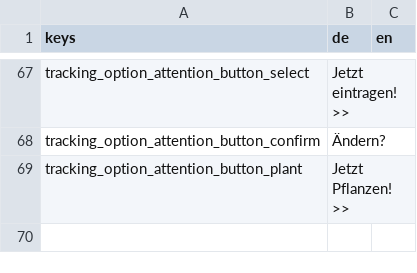
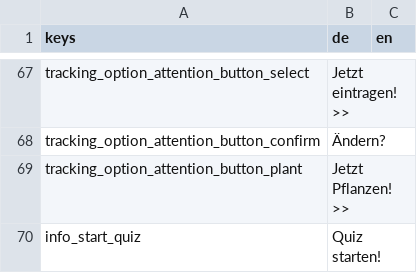
Before and after one commit to climactivity/climactivity-app, a CSV file: Assets/CAAppTranslation.csv, drawn as a sheet; only a part is shown, gaps mark what is left out; the diff names each change by its address in the sheet, - before the commit and + after, or states it on an @@ line.

```diff
--- a/Assets/CAAppTranslation.csv
+++ b/Assets/CAAppTranslation.csv
+row 70: info_start_quiz | Quiz starten!
```
Also changed, not shown: 25 other files.
